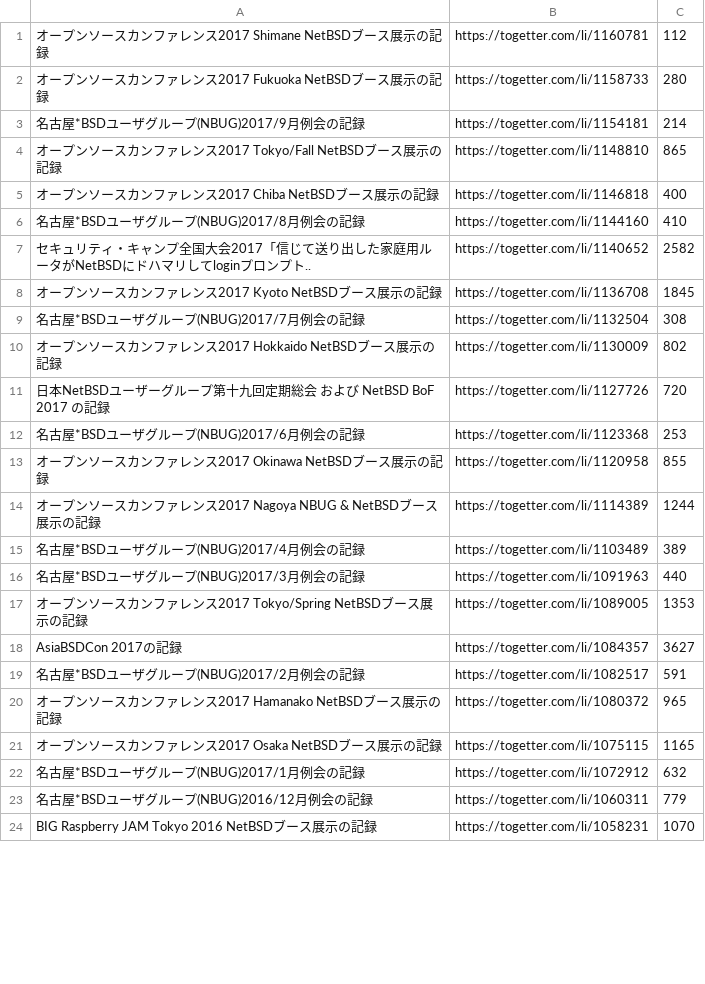
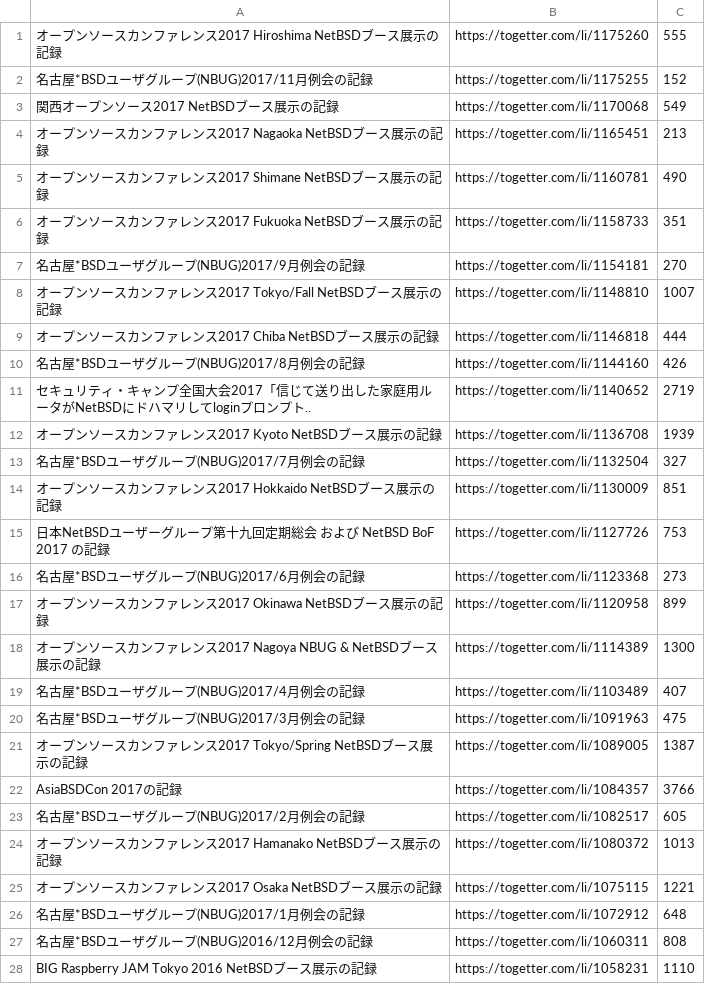
Before and after one commit to ebijun/NetBSD, a CSV file: Event/togetter/togetterview/view.csv, drawn as a sheet; only a part is shown; the diff covers the shown part only.

Commit message:
20171128

```diff
--- a/Event/togetter/togetterview/view.csv
+++ b/Event/togetter/togetterview/view.csv
@@ -1,24 +1,28 @@
-オープンソースカンファレンス2017 Shimane NetBSDブース展示の記録,https://togetter.com/li/1160781,112
-オープンソースカンファレンス2017 Fukuoka NetBSDブース展示の記録,https://togetter.com/li/1158733,280
-名古屋*BSDユーザグループ(NBUG)2017/9月例会の記録,https://togetter.com/li/1154181,214
-オープンソースカンファレンス2017 Tokyo/Fall NetBSDブース展示の記録,https://togetter.com/li/1148810,865
-オープンソースカンファレンス2017 Chiba NetBSDブース展示の記録,https://togetter.com/li/1146818,400
-名古屋*BSDユーザグループ(NBUG)2017/8月例会の記録,https://togetter.com/li/1144160,410
-セキュリティ・キャンプ全国大会2017「信じて送り出した家庭用ルータがNetBSDにドハマリしてloginプロンプト..,https://togetter.com/li/1140652,2582
-オープンソースカンファレンス2017 Kyoto NetBSDブース展示の記録,https://togetter.com/li/1136708,1845
-名古屋*BSDユーザグループ(NBUG)2017/7月例会の記録,https://togetter.com/li/1132504,308
-オープンソースカンファレンス2017 Hokkaido NetBSDブース展示の記録,https://togetter.com/li/1130009,802
-日本NetBSDユーザーグループ第十九回定期総会 および NetBSD BoF 2017 の記録,https://togetter.com/li/1127726,720
-名古屋*BSDユーザグループ(NBUG)2017/6月例会の記録,https://togetter.com/li/1123368,253
-オープンソースカンファレンス2017 Okinawa NetBSDブース展示の記録,https://togetter.com/li/1120958,855
-オープンソースカンファレンス2017 Nagoya NBUG & NetBSDブース展示の記録,https://togetter.com/li/1114389,1244
-名古屋*BSDユーザグループ(NBUG)2017/4月例会の記録,https://togetter.com/li/1103489,389
-名古屋*BSDユーザグループ(NBUG)2017/3月例会の記録,https://togetter.com/li/1091963,440
-オープンソースカンファレンス2017 Tokyo/Spring NetBSDブース展示の記録,https://togetter.com/li/1089005,1353
-AsiaBSDCon 2017の記録,https://togetter.com/li/1084357,3627
-名古屋*BSDユーザグループ(NBUG)2017/2月例会の記録,https://togetter.com/li/1082517,591
-オープンソースカンファレンス2017 Hamanako NetBSDブース展示の記録,https://togetter.com/li/1080372,965
-オープンソースカンファレンス2017 Osaka NetBSDブース展示の記録,https://togetter.com/li/1075115,1165
-名古屋*BSDユーザグループ(NBUG)2017/1月例会の記録,https://togetter.com/li/1072912,632
-名古屋*BSDユーザグループ(NBUG)2016/12月例会の記録,https://togetter.com/li/1060311,779
-BIG Raspberry JAM Tokyo 2016 NetBSDブース展示の記録,https://togetter.com/li/1058231,1070
+オープンソースカンファレンス2017 Hiroshima NetBSDブース展示の記録,https://togetter.com/li/1175260,555
+名古屋*BSDユーザグループ(NBUG)2017/11月例会の記録,https://togetter.com/li/1175255,152
+関西オープンソース2017 NetBSDブース展示の記録,https://togetter.com/li/1170068,549
+オープンソースカンファレンス2017 Nagaoka NetBSDブース展示の記録,https://togetter.com/li/1165451,213
+オープンソースカンファレンス2017 Shimane NetBSDブース展示の記録,https://togetter.com/li/1160781,490
+オープンソースカンファレンス2017 Fukuoka NetBSDブース展示の記録,https://togetter.com/li/1158733,351
+名古屋*BSDユーザグループ(NBUG)2017/9月例会の記録,https://togetter.com/li/1154181,270
+オープンソースカンファレンス2017 Tokyo/Fall NetBSDブース展示の記録,https://togetter.com/li/1148810,1007
+オープンソースカンファレンス2017 Chiba NetBSDブース展示の記録,https://togetter.com/li/1146818,444
+名古屋*BSDユーザグループ(NBUG)2017/8月例会の記録,https://togetter.com/li/1144160,426
+セキュリティ・キャンプ全国大会2017「信じて送り出した家庭用ルータがNetBSDにドハマリしてloginプロンプト..,https://togetter.com/li/1140652,2719
+オープンソースカンファレンス2017 Kyoto NetBSDブース展示の記録,https://togetter.com/li/1136708,1939
+名古屋*BSDユーザグループ(NBUG)2017/7月例会の記録,https://togetter.com/li/1132504,327
+オープンソースカンファレンス2017 Hokkaido NetBSDブース展示の記録,https://togetter.com/li/1130009,851
+日本NetBSDユーザーグループ第十九回定期総会 および NetBSD BoF 2017 の記録,https://togetter.com/li/1127726,753
+名古屋*BSDユーザグループ(NBUG)2017/6月例会の記録,https://togetter.com/li/1123368,273
+オープンソースカンファレンス2017 Okinawa NetBSDブース展示の記録,https://togetter.com/li/1120958,899
+オープンソースカンファレンス2017 Nagoya NBUG & NetBSDブース展示の記録,https://togetter.com/li/1114389,1300
+名古屋*BSDユーザグループ(NBUG)2017/4月例会の記録,https://togetter.com/li/1103489,407
+名古屋*BSDユーザグループ(NBUG)2017/3月例会の記録,https://togetter.com/li/1091963,475
+オープンソースカンファレンス2017 Tokyo/Spring NetBSDブース展示の記録,https://togetter.com/li/1089005,1387
+AsiaBSDCon 2017の記録,https://togetter.com/li/1084357,3766
+名古屋*BSDユーザグループ(NBUG)2017/2月例会の記録,https://togetter.com/li/1082517,605
+オープンソースカンファレンス2017 Hamanako NetBSDブース展示の記録,https://togetter.com/li/1080372,1013
+オープンソースカンファレンス2017 Osaka NetBSDブース展示の記録,https://togetter.com/li/1075115,1221
+名古屋*BSDユーザグループ(NBUG)2017/1月例会の記録,https://togetter.com/li/1072912,648
+名古屋*BSDユーザグループ(NBUG)2016/12月例会の記録,https://togetter.com/li/1060311,808
+BIG Raspberry JAM Tokyo 2016 NetBSDブース展示の記録,https://togetter.com/li/1058231,1110
```
Also changed, not shown: 4 removed rows and 112 edited cells elsewhere in this file.
